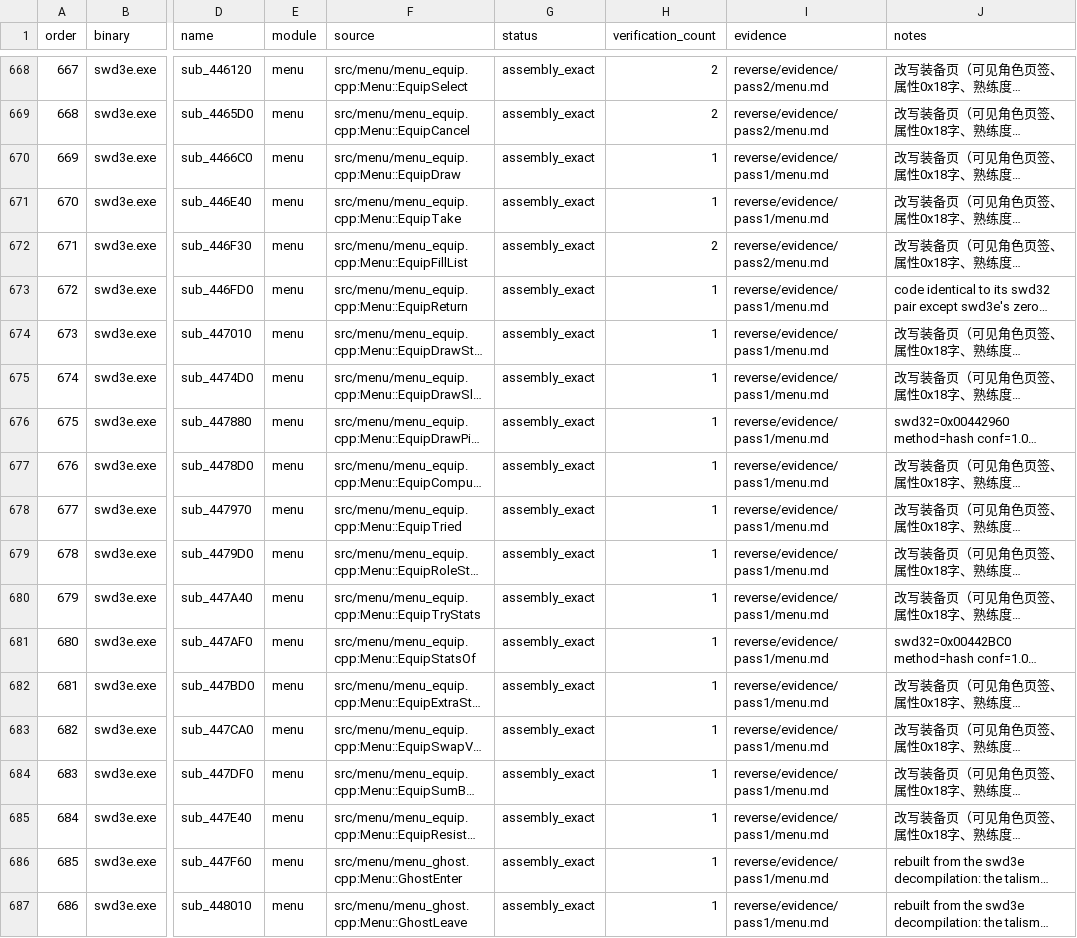
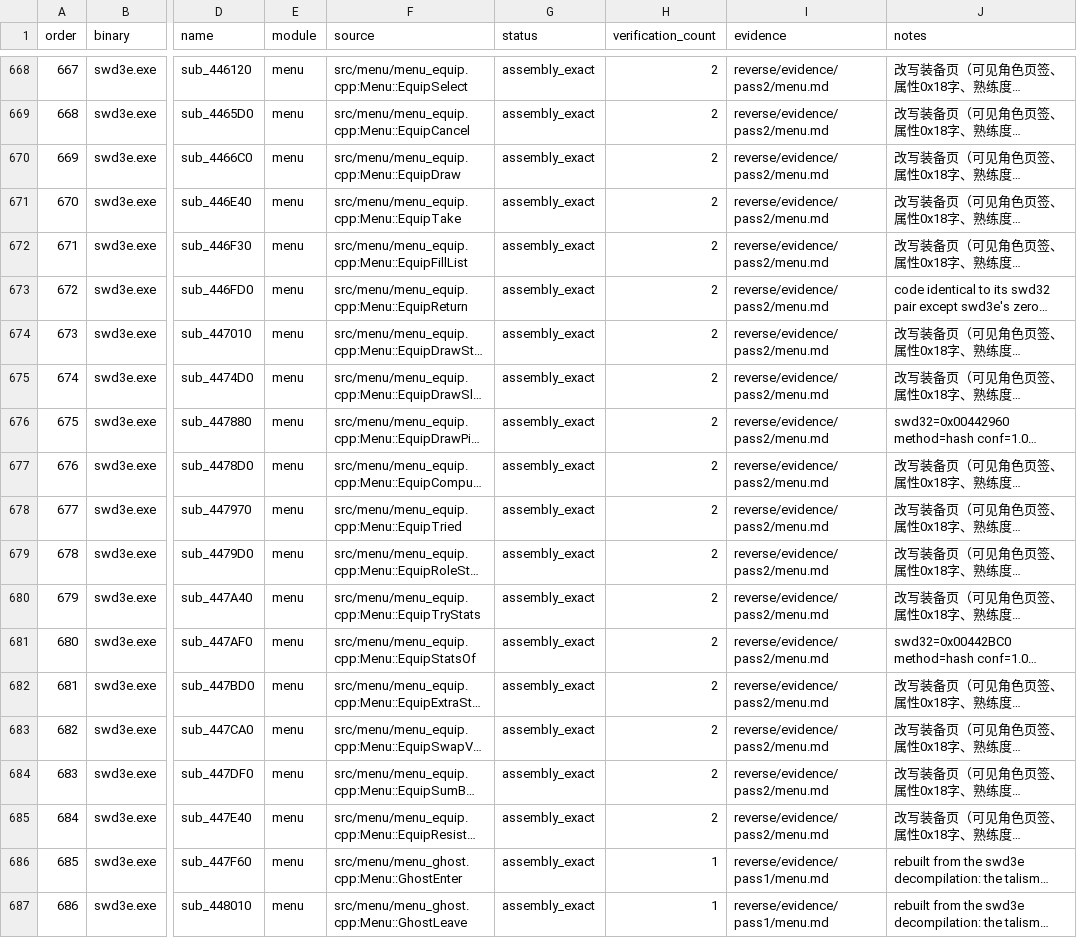
Before and after one commit to Ouroboros/OpenSWD3e, a TSV file: reverse/functions.tsv, drawn as a sheet; only a part is shown, gaps mark what is left out; long unchanged cells end in …; the diff names each change by its address in the sheet, - before the commit and + after, or states it on an @@ line.

```diff
--- a/reverse/functions.tsv
+++ b/reverse/functions.tsv
-H670:H671 (verification_count): 1
+H670:H671 (verification_count): 2
-I670:I671 (evidence): reverse/evidence/pass1/menu.md
+I670:I671 (evidence): reverse/evidence/pass2/menu.md
-H673:H685 (verification_count): 1
+H673:H685 (verification_count): 2
-I673:I685 (evidence): reverse/evidence/pass1/menu.md
+I673:I685 (evidence): reverse/evidence/pass2/menu.md
```
Also changed, not shown: 3 other files.
